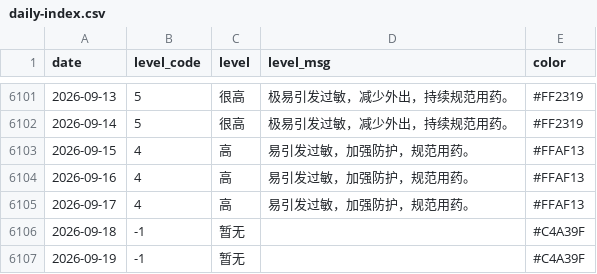
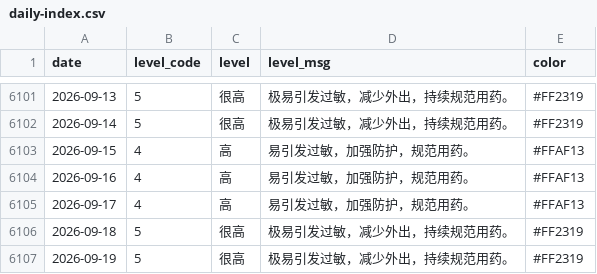
Before and after one commit to Kiwi-Orange/beijing-pollen, a CSV file: data/archive/daily-index.csv, drawn as a sheet; only a part is shown, gaps mark what is left out.

```diff
--- a/data/archive/daily-index.csv
+++ b/data/archive/daily-index.csv
@@ -6105,3 +6105,3 @@ date,level_code,level,level_msg,color
 2026-09-17,4,高,易引发过敏，加强防护，规范用药。,#FFAF13
-2026-09-18,-1,暂无,,#C4A39F
-2026-09-19,-1,暂无,,#C4A39F
+2026-09-18,5,很高,极易引发过敏，减少外出，持续规范用药。,#FF2319
+2026-09-19,5,很高,极易引发过敏，减少外出，持续规范用药。,#FF2319
```
Also changed, not shown: data/archive/pollen-2026-09.csv, data/archive/weather-2026-09.csv, 2 other files.
